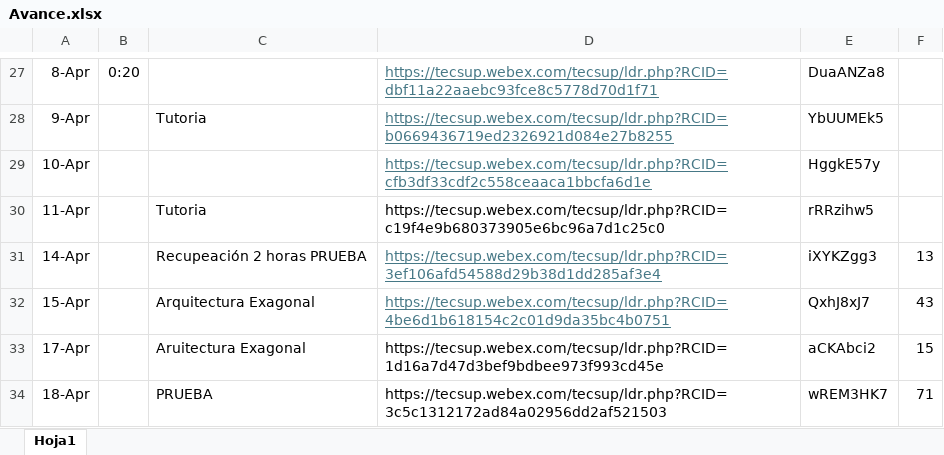
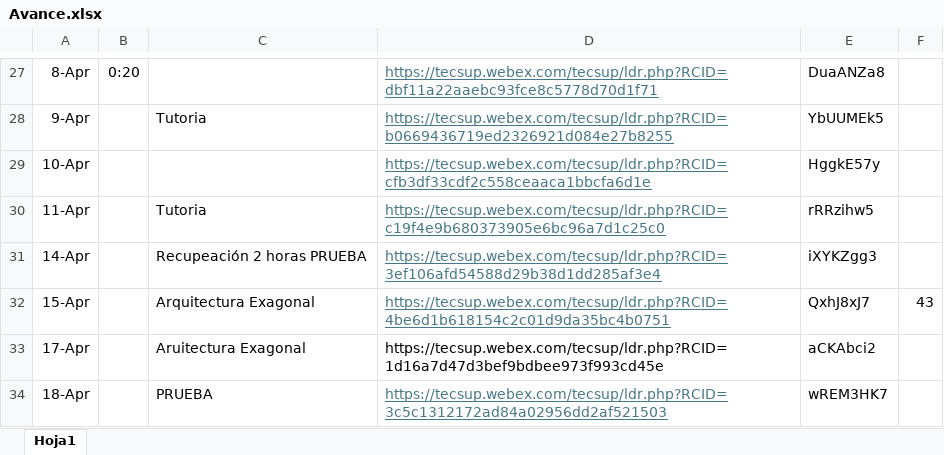
Before and after one commit to sudoagile/BootcampJavaBackend, an Excel workbook: Avance.xlsx, sheet Hoja1, drawn as a sheet; only a part is shown, gaps mark what is left out; values as stored, in another font and other column widths than the file's, no borders; the diff names each change by its address in the sheet, - before the commit and + after, or states it on an @@ line.

```diff
--- a/Avance.xlsx (sheet Hoja1)
+++ b/Avance.xlsx (sheet Hoja1)
@@ D30 underline: off → on, text colour: black → #467886 @@
-F31: 13
+F31: (empty)
-F33: 15
+F33: (empty)
@@ D34 underline: off → on, text colour: black → #467886 @@
-F34: 71
+F34: (empty)
```
Also changed, not shown: 3 other files.
